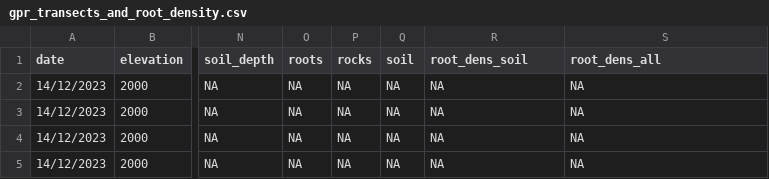
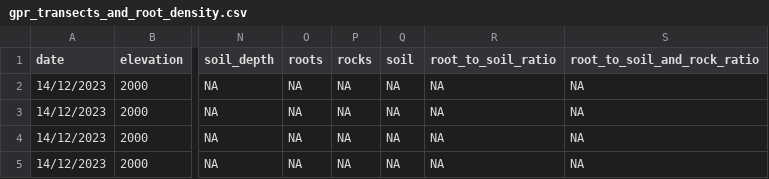
Before and after one commit to jwieczor/pftc7_roots, a CSV file: data/GPR/gpr_transects_and_root_density.csv, drawn as a sheet; only a part is shown, gaps mark what is left out; the diff names each change by its address in the sheet, - before the commit and + after, or states it on an @@ line.

Commit message:
Update gpr_transects_and_root_density.csv
Changed column headings from density to ratio

```diff
--- a/data/GPR/gpr_transects_and_root_density.csv
+++ b/data/GPR/gpr_transects_and_root_density.csv
-R1: root_dens_soil
+R1: root_to_soil_ratio
-S1: root_dens_all
+S1: root_to_soil_and_rock_ratio
```
